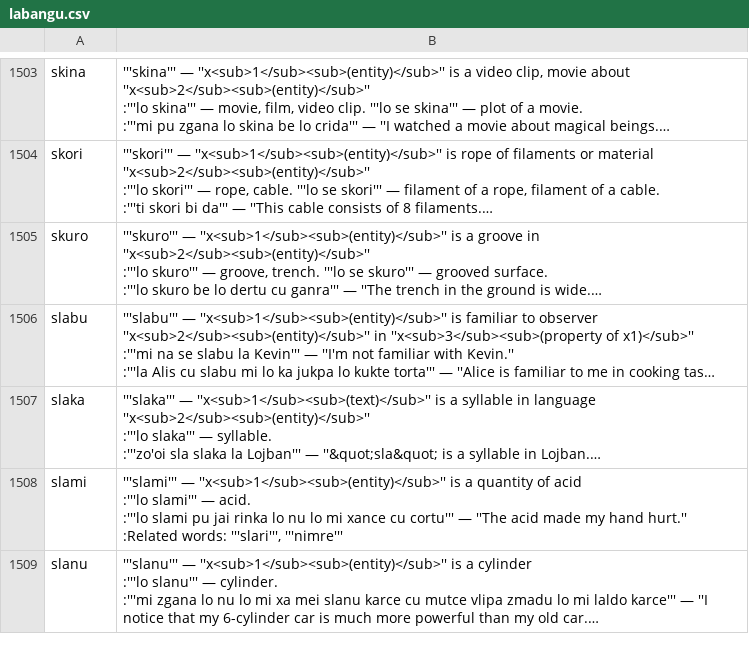
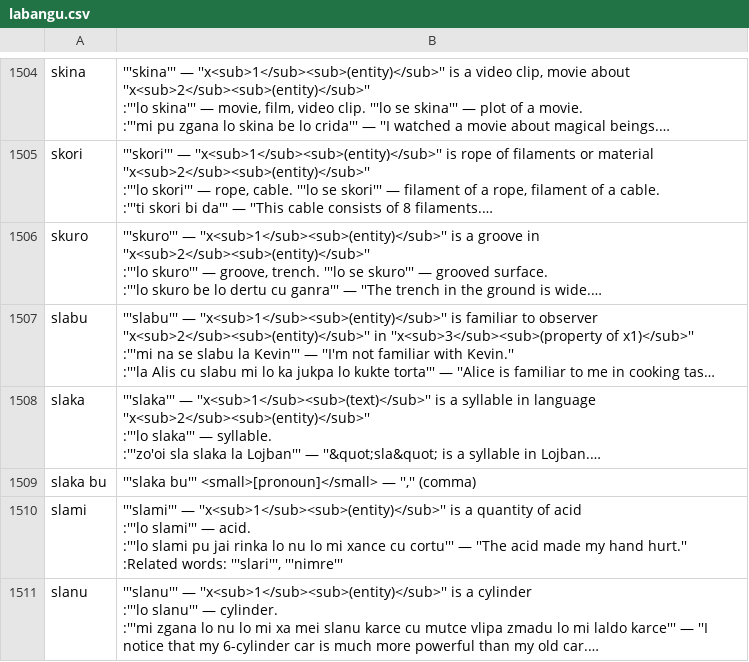
Before and after one commit to lagleki/livla, a CSV file: ircbot/dumps/labangu.csv, drawn as a sheet; only a part is shown, gaps mark what is left out; long unchanged cells end in …; the diff covers the shown part only; the diff names each change by its address in the sheet, - before the commit and + after, or states it on an @@ line.

```diff
--- a/ircbot/dumps/labangu.csv
+++ b/ircbot/dumps/labangu.csv
+row 1509: slaka bu | '''slaka bu''' <small>[pronoun]</small> — '','' (comma)
```
Also changed, not shown: 6 added rows and 5 removed rows elsewhere in this file, 3 other files.
